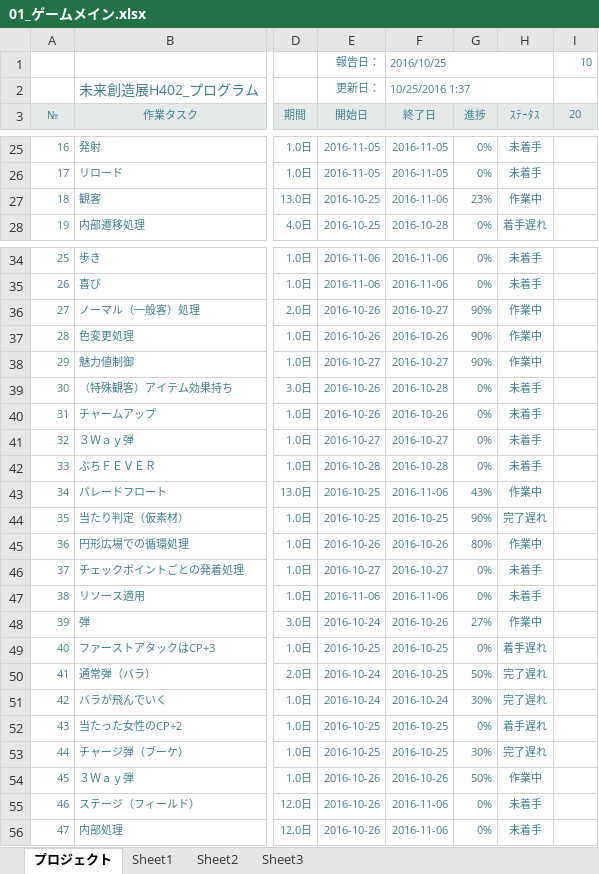
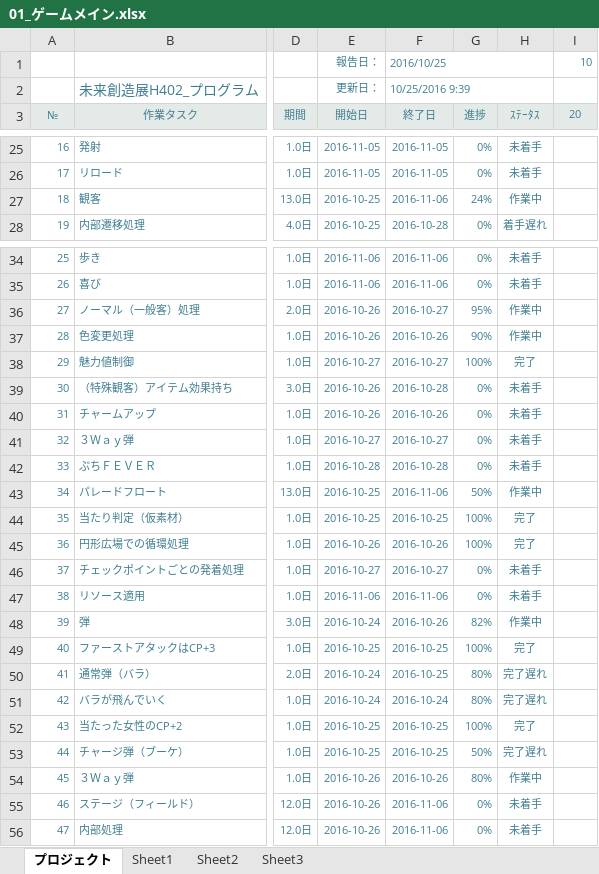
Before and after one commit to akiyoshi515/NoOvertime, an Excel workbook: GantExcel/未来創造展_ガントチャート/01_ゲームメイン.xlsx, sheet プロジェクト, drawn as a sheet; only a part is shown, gaps mark what is left out; values as stored, in another font and other column widths than the file's, no borders; charts and pictures and conditional formats not drawn; the diff covers the shown part only; the diff names each change by its address in the sheet, - before the commit and + after, or states it on an @@ line.

Commit message:
ガントチャート　ゲームメインを更新

```diff
--- a/GantExcel/未来創造展_ガントチャート/01_ゲームメイン.xlsx (sheet プロジェクト)
+++ b/GantExcel/未来創造展_ガントチャート/01_ゲームメイン.xlsx (sheet プロジェクト)
-F2: 10/25/2016 1:37
+F2: 10/25/2016 9:39
-G27: 23%
+G27: 24%
-G36: 90%
+G36: 95%
-G38: 90%
+G38: 100%
-H38: 作業中
+H38: 完了
-G43: 43%
+G43: 50%
-G44: 90%
+G44: 100%
-H44: 完了遅れ
+H44: 完了
-G45: 80%
+G45: 100%
-H45: 作業中
+H45: 完了
-G48: 27%
+G48: 82%
-G49: 0%
+G49: 100%
-H49: 着手遅れ
+H49: 完了
-G50: 50%
+G50: 80%
-G51: 30%
+G51: 80%
-G52: 0%
+G52: 100%
-H52: 着手遅れ
+H52: 完了
-G53: 30%
+G53: 50%
-G54: 50%
+G54: 80%
```
Also changed, not shown: 7 edited cells elsewhere in this sheet, charts or pictures.
